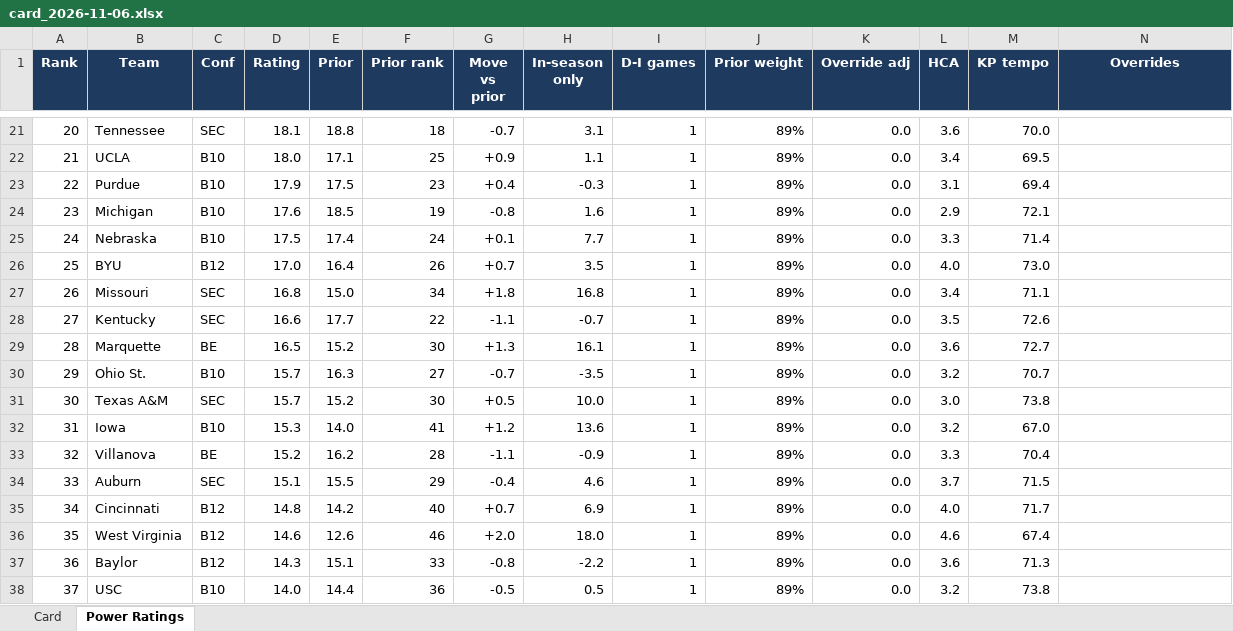
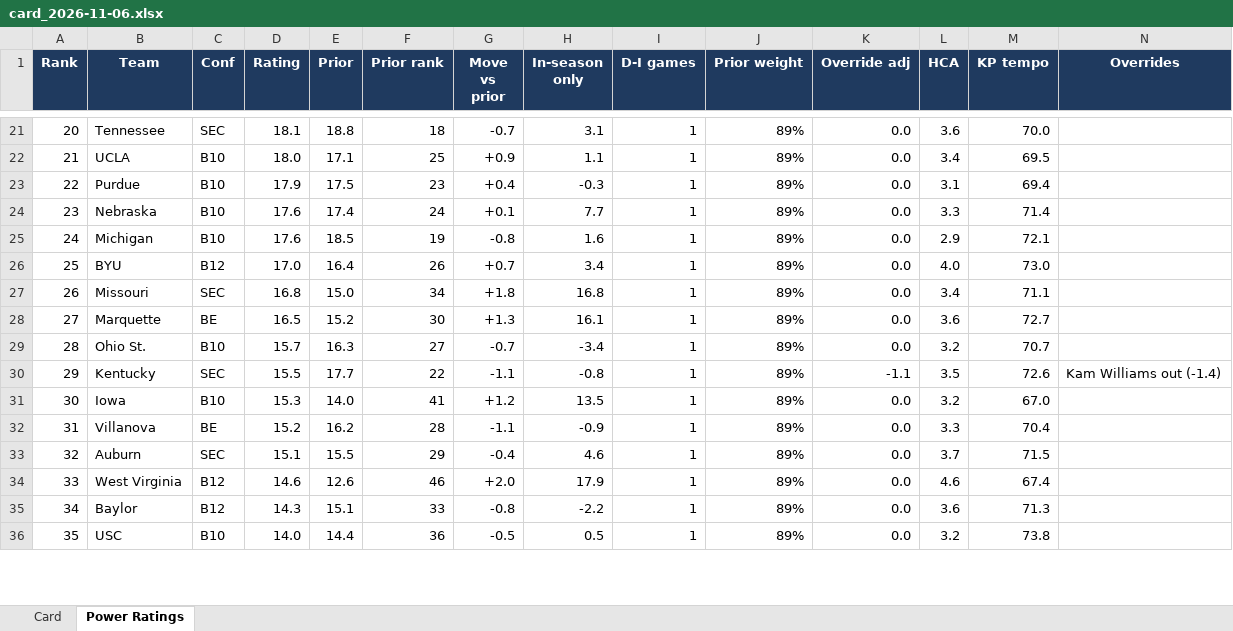
Before and after one commit to jfendler31/DTP-model, an Excel workbook: cards/card_2026-11-06.xlsx, sheet Power Ratings, drawn as a sheet; only a part is shown, gaps mark what is left out; values as stored, in another font and other column widths than the file's, no borders; removed rows and columns are numbered as before the commit, all else as after; the diff covers the shown part only; the diff names each change by its address in the sheet, - before the commit and + after, or states it on an @@ line.

```diff
--- a/cards/card_2026-11-06.xlsx (sheet Power Ratings)
+++ b/cards/card_2026-11-06.xlsx (sheet Power Ratings)
-B24 (Team): Michigan
+B24 (Team): Nebraska
-E24 (Prior): 18.5
+E24 (Prior): 17.4
-F24 (Prior rank): 19
+F24 (Prior rank): 24
-G24 (Move vs prior): -0.8
+G24 (Move vs prior): +0.1
-H24 (In-season only): 1.6
+H24 (In-season only): 7.7
-L24 (HCA): 2.9
+L24 (HCA): 3.3
-M24 (KP tempo): 72.1
+M24 (KP tempo): 71.4
-B25 (Team): Nebraska
+B25 (Team): Michigan
-D25 (Rating): 17.5
+D25 (Rating): 17.6
-E25 (Prior): 17.4
+E25 (Prior): 18.5
-F25 (Prior rank): 24
+F25 (Prior rank): 19
-G25 (Move vs prior): +0.1
+G25 (Move vs prior): -0.8
-H25 (In-season only): 7.7
+H25 (In-season only): 1.6
-L25 (HCA): 3.3
+L25 (HCA): 2.9
-M25 (KP tempo): 71.4
+M25 (KP tempo): 72.1
-H26 (In-season only): 3.5
+H26 (In-season only): 3.4
-row 28: 27 | Kentucky | SEC | 16.6 | 17.7 | 22 | -1.1 | -0.7 | 1 | 89% | 0.0 | 3.5 | 72.6
-A28 (Rank): 28
+A28 (Rank): 27
-A29 (Rank): 29
+A29 (Rank): 28
-H29 (In-season only): -3.5
+H29 (In-season only): -3.4
-row 31: 30 | Texas A&M | SEC | 15.7 | 15.2 | 30 | +0.5 | 10.0 | 1 | 89% | 0.0 | 3.0 | 73.8
+row 30: 29 | Kentucky | SEC | 15.5 | 17.7 | 22 | -1.1 | -0.8 | 1 | 89% | -1.1 | 3.5 | 72.6 | Kam Williams out (-1.4)
-A31 (Rank): 31
+A31 (Rank): 30
-H31 (In-season only): 13.6
+H31 (In-season only): 13.5
-A32 (Rank): 32
+A32 (Rank): 31
-A33 (Rank): 33
+A33 (Rank): 32
-row 35: 34 | Cincinnati | B12 | 14.8 | 14.2 | 40 | +0.7 | 6.9 | 1 | 89% | 0.0 | 4.0 | 71.7
-A34 (Rank): 35
+A34 (Rank): 33
-H34 (In-season only): 18.0
+H34 (In-season only): 17.9
-A35 (Rank): 36
+A35 (Rank): 34
-A36 (Rank): 37
+A36 (Rank): 35
```
Also changed, not shown: 21 added rows, 19 removed rows and 560 edited cells elsewhere in this sheet, sheet Card, 5 other files.
